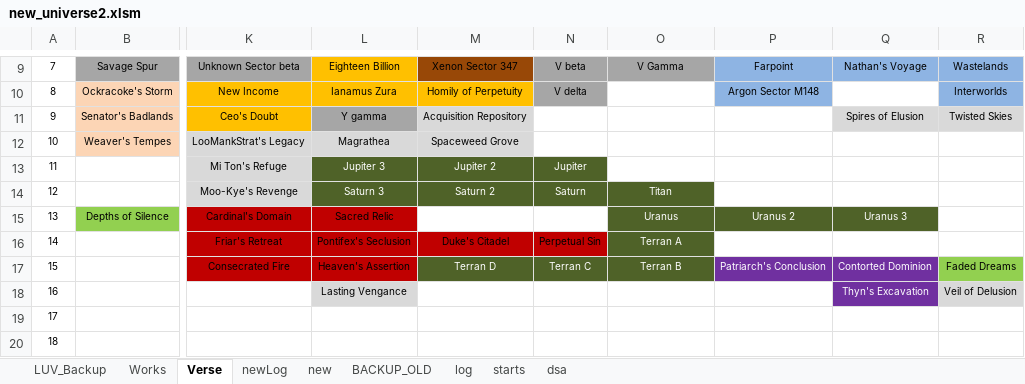
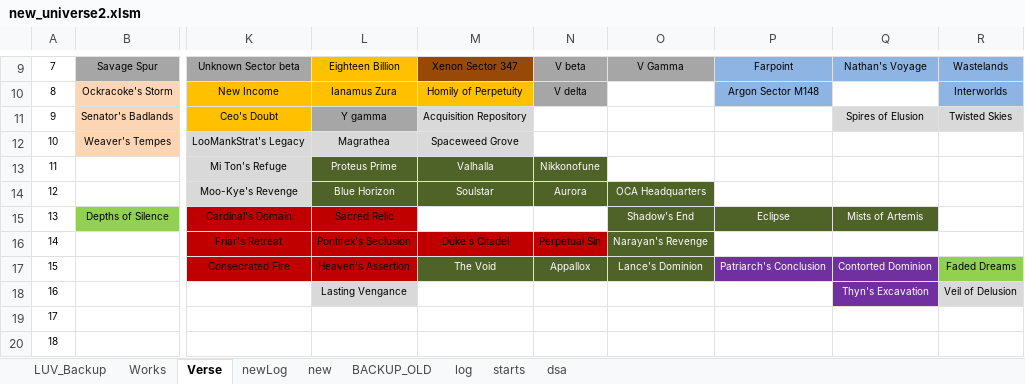
Before and after one commit to vukivan/x3verse, an Excel workbook: new_universe2.xlsm, sheet Verse, drawn as a sheet; only a part is shown, gaps mark what is left out; values as stored, in another font and other column widths than the file's, no borders; the diff names each change by its address in the sheet, - before the commit and + after, or states it on an @@ line.

Commit message:
Existing terran sectors done

```diff
--- a/new_universe2.xlsm (sheet Verse)
+++ b/new_universe2.xlsm (sheet Verse)
-L13: Jupiter 3
+L13: Proteus Prime
-M13: Jupiter 2
+M13: Valhalla
-N13: Jupiter
+N13: Nikkonofune
-L14: Saturn 3
+L14: Blue Horizon
-M14: Saturn 2
+M14: Soulstar
-N14: Saturn
+N14: Aurora
-O14: Titan
+O14: OCA Headquarters
-O15: Uranus
+O15: Shadow's End
-P15: Uranus 2
+P15: Eclipse
-Q15: Uranus 3
+Q15: Mists of Artemis
-O16: Terran A
+O16: Narayan's Revenge
-M17: Terran D
+M17: The Void
-N17: Terran C
+N17: Appallox
-O17: Terran B
+O17: Lance's Dominion
```
Also changed, not shown: sheet newLog, 3 other files.
